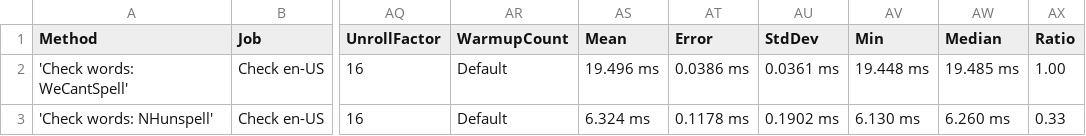
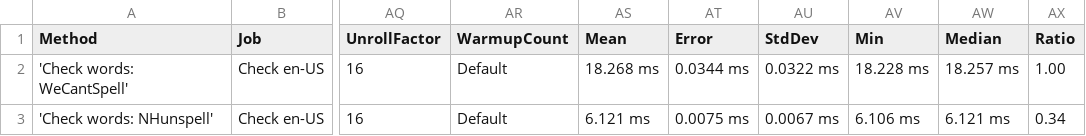
Before and after one commit to aarondandy/WeCantSpell.Hunspell, a CSV file: artifacts/bench/results/WeCantSpell.Hunspell.Benchmarks.NHunspell.Suites.CheckEnUsSuite-report.csv, drawn as a sheet; only a part is shown, gaps mark what is left out; the diff names each change by its address in the sheet, - before the commit and + after, or states it on an @@ line.

```diff
--- a/artifacts/bench/results/WeCantSpell.Hunspell.Benchmarks.NHunspell.Suites.CheckEnUsSuite-report.csv
+++ b/artifacts/bench/results/WeCantSpell.Hunspell.Benchmarks.NHunspell.Suites.CheckEnUsSuite-report.csv
-AS2 (Mean): 19.496 ms
+AS2 (Mean): 18.268 ms
-AT2 (Error): 0.0386 ms
+AT2 (Error): 0.0344 ms
-AU2 (StdDev): 0.0361 ms
+AU2 (StdDev): 0.0322 ms
-AV2 (Min): 19.448 ms
+AV2 (Min): 18.228 ms
-AW2 (Median): 19.485 ms
+AW2 (Median): 18.257 ms
-AS3 (Mean): 6.324 ms
+AS3 (Mean): 6.121 ms
-AT3 (Error): 0.1178 ms
+AT3 (Error): 0.0075 ms
-AU3 (StdDev): 0.1902 ms
+AU3 (StdDev): 0.0067 ms
-AV3 (Min): 6.130 ms
+AV3 (Min): 6.106 ms
-AW3 (Median): 6.260 ms
+AW3 (Median): 6.121 ms
-AX3 (Ratio): 0.33
+AX3 (Ratio): 0.34
```
Also changed, not shown: artifacts/bench/results/WeCantSpell.Hunspell.Benchmarks.NHunspell.Suites.SuggestEnUsSuite-report.csv, artifacts/bench/results/WeCantSpell.Hunspell.Benchmarks.Suites.CheckEnUsSuite-report.csv, 11 other files.
